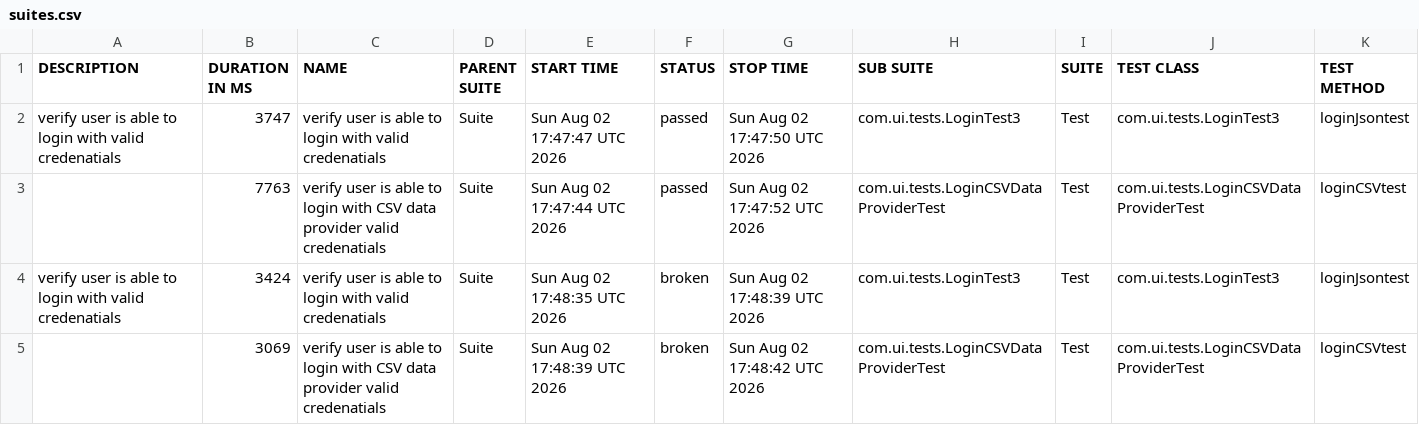
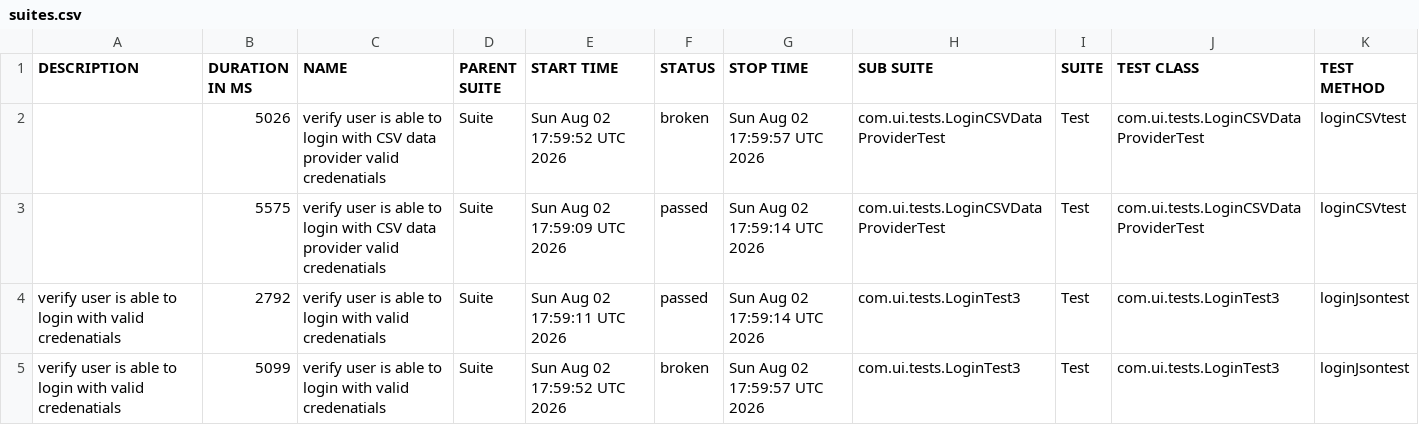
Before and after one commit to ramita123/Test-Automation-Framework, a CSV file: data/suites.csv, drawn as a sheet.

```diff
--- a/data/suites.csv
+++ b/data/suites.csv
@@ -1,5 +1,5 @@
 "DESCRIPTION","DURATION IN MS","NAME","PARENT SUITE","START TIME","STATUS","STOP TIME","SUB SUITE","SUITE","TEST CLASS","TEST METHOD"
-"verify user is able to login with valid credenatials","3747","verify user is able to login with valid credenatials","Suite","Sun Aug 02 17:47:47 UTC 2026","passed","Sun Aug 02 17:47:50 UTC 2026","com.ui.tests.LoginTest3","Test","com.ui.tests.LoginTest3","loginJsontest"
-"","7763","verify user is able to login with CSV data provider valid credenatials","Suite","Sun Aug 02 17:47:44 UTC 2026","passed","Sun Aug 02 17:47:52 UTC 2026","com.ui.tests.LoginCSVDataProviderTest","Test","com.ui.tests.LoginCSVDataProviderTest","loginCSVtest"
-"verify user is able to login with valid credenatials","3424","verify user is able to login with valid credenatials","Suite","Sun Aug 02 17:48:35 UTC 2026","broken","Sun Aug 02 17:48:39 UTC 2026","com.ui.tests.LoginTest3","Test","com.ui.tests.LoginTest3","loginJsontest"
-"","3069","verify user is able to login with CSV data provider valid credenatials","Suite","Sun Aug 02 17:48:39 UTC 2026","broken","Sun Aug 02 17:48:42 UTC 2026","com.ui.tests.LoginCSVDataProviderTest","Test","com.ui.tests.LoginCSVDataProviderTest","loginCSVtest"
+"","5026","verify user is able to login with CSV data provider valid credenatials","Suite","Sun Aug 02 17:59:52 UTC 2026","broken","Sun Aug 02 17:59:57 UTC 2026","com.ui.tests.LoginCSVDataProviderTest","Test","com.ui.tests.LoginCSVDataProviderTest","loginCSVtest"
+"","5575","verify user is able to login with CSV data provider valid credenatials","Suite","Sun Aug 02 17:59:09 UTC 2026","passed","Sun Aug 02 17:59:14 UTC 2026","com.ui.tests.LoginCSVDataProviderTest","Test","com.ui.tests.LoginCSVDataProviderTest","loginCSVtest"
+"verify user is able to login with valid credenatials","2792","verify user is able to login with valid credenatials","Suite","Sun Aug 02 17:59:11 UTC 2026","passed","Sun Aug 02 17:59:14 UTC 2026","com.ui.tests.LoginTest3","Test","com.ui.tests.LoginTest3","loginJsontest"
+"verify user is able to login with valid credenatials","5099","verify user is able to login with valid credenatials","Suite","Sun Aug 02 17:59:52 UTC 2026","broken","Sun Aug 02 17:59:57 UTC 2026","com.ui.tests.LoginTest3","Test","com.ui.tests.LoginTest3","loginJsontest"
```
Also changed, not shown: 32 other files.
